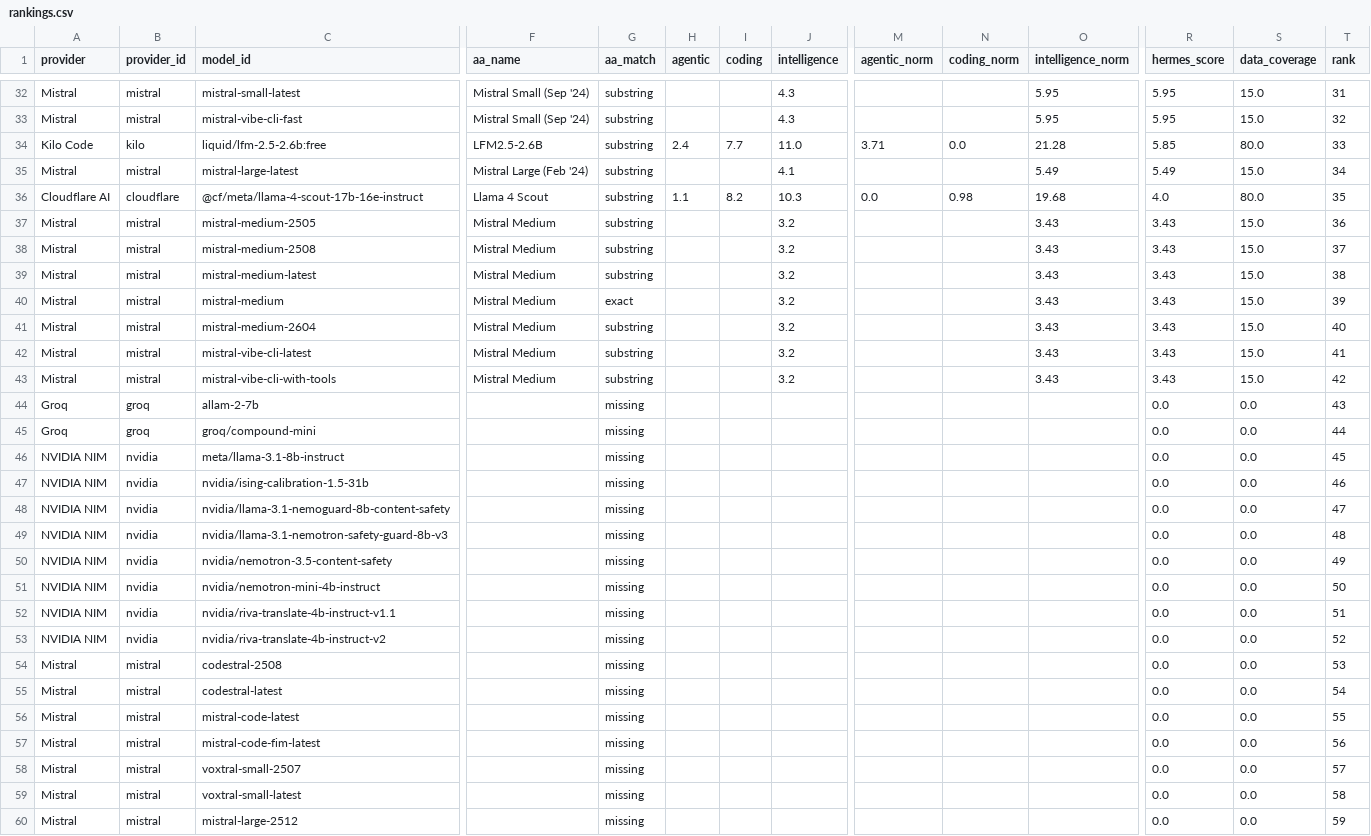
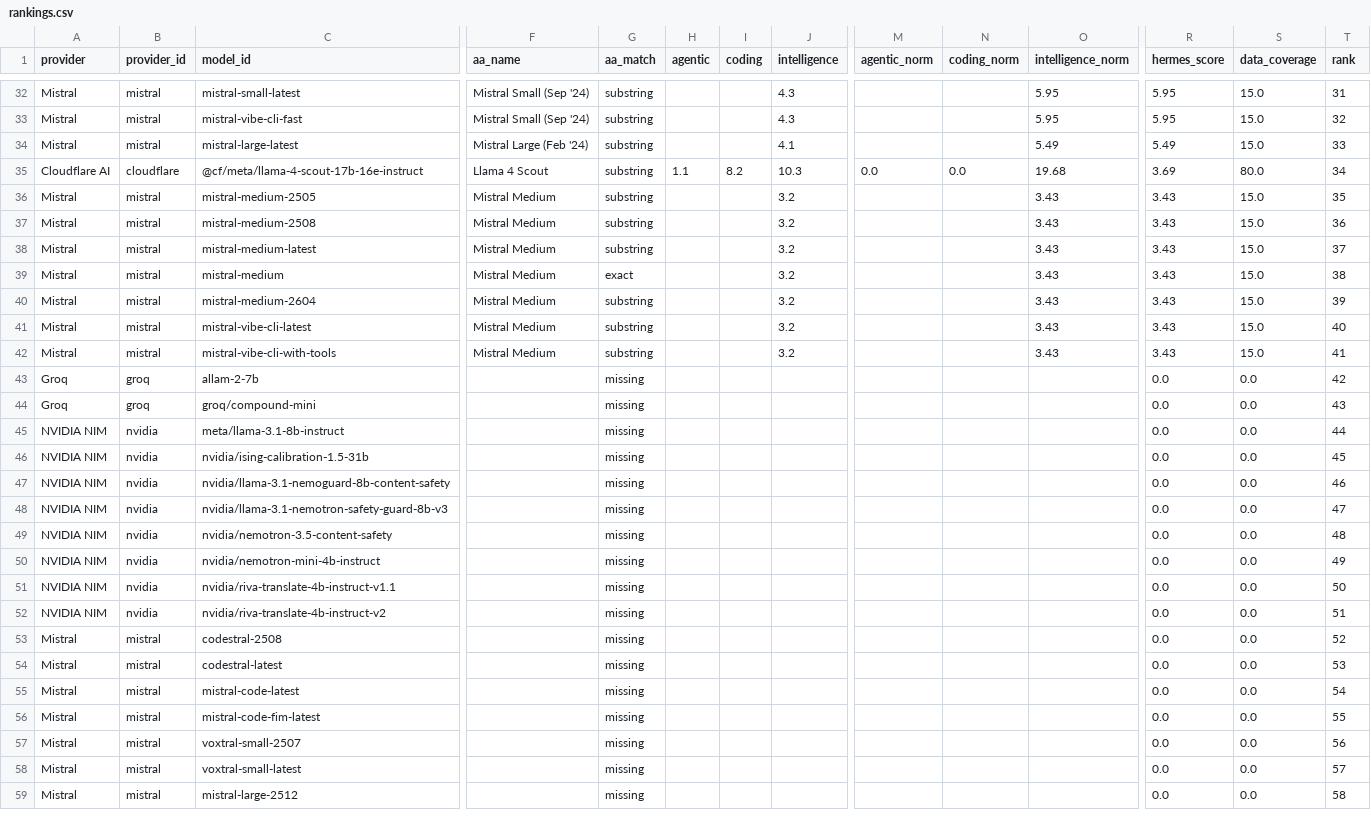
Before and after one commit to krishnak2c/llm-availability-dashboard, a CSV file: docs/availability/rankings.csv, drawn as a sheet; only a part is shown, gaps mark what is left out; removed rows and columns are numbered as before the commit, all else as after; rows hold the shown columns only; the diff covers the shown part only; the diff names each change by its address in the sheet, - before the commit and + after, or states it on an @@ line.

```diff
--- a/docs/availability/rankings.csv
+++ b/docs/availability/rankings.csv
-row 34: Kilo Code | kilo | liquid/lfm-2.5-2.6b:free | LFM2.5-2.6B | substring | 2.4 | 7.7 | 11.0 | 3.71 | 0.0 | 21.28 | 5.85 | 80.0 | 33
-T34 (rank): 34
+T34 (rank): 33
-N35 (coding_norm): 0.98
+N35 (coding_norm): 0.0
-R35 (hermes_score): 4.0
+R35 (hermes_score): 3.69
-T35 (rank): 35
+T35 (rank): 34
-T36 (rank): 36
+T36 (rank): 35
-T37 (rank): 37
+T37 (rank): 36
-T38 (rank): 38
+T38 (rank): 37
-T39 (rank): 39
+T39 (rank): 38
-T40 (rank): 40
+T40 (rank): 39
-T41 (rank): 41
+T41 (rank): 40
-T42 (rank): 42
+T42 (rank): 41
-T43 (rank): 43
+T43 (rank): 42
-T44 (rank): 44
+T44 (rank): 43
-T45 (rank): 45
+T45 (rank): 44
-T46 (rank): 46
+T46 (rank): 45
-T47 (rank): 47
+T47 (rank): 46
-T48 (rank): 48
+T48 (rank): 47
-T49 (rank): 49
+T49 (rank): 48
-T50 (rank): 50
+T50 (rank): 49
-T51 (rank): 51
+T51 (rank): 50
-T52 (rank): 52
+T52 (rank): 51
-T53 (rank): 53
+T53 (rank): 52
-T54 (rank): 54
+T54 (rank): 53
-T55 (rank): 55
+T55 (rank): 54
-T56 (rank): 56
+T56 (rank): 55
-T57 (rank): 57
+T57 (rank): 56
-T58 (rank): 58
+T58 (rank): 57
-T59 (rank): 59
+T59 (rank): 58
```
Also changed, not shown: 1 added row, 1 removed row and 70 edited cells elsewhere in this file, 24 other files.
